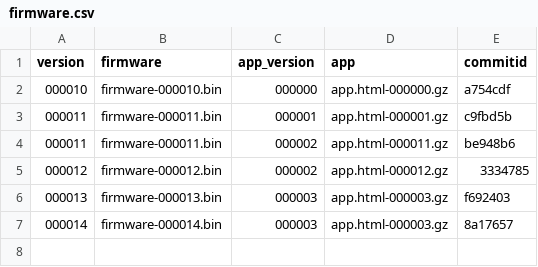
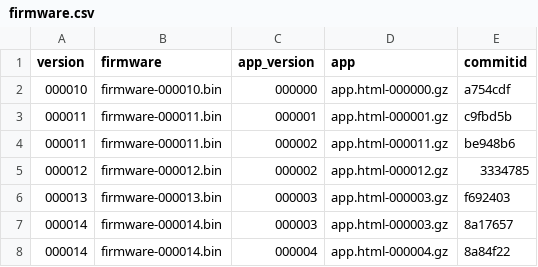
Before and after one commit to ohaut/ray, a CSV file: firmware/master/firmware.csv, drawn as a sheet; the diff names each change by its address in the sheet, - before the commit and + after, or states it on an @@ line.

Commit message:
Updated to FW/APP 000014/000004, from source commit 8a84f22

```diff
--- a/firmware/master/firmware.csv
+++ b/firmware/master/firmware.csv
+row 8: 000014 | firmware-000014.bin | 000004 | app.html-000004.gz | 8a84f22
```
Also changed, not shown: 3 other files.
